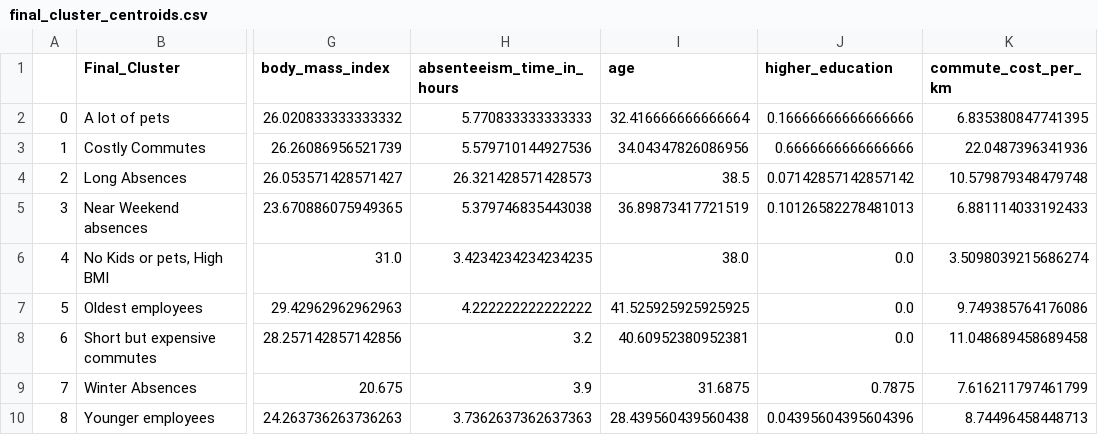
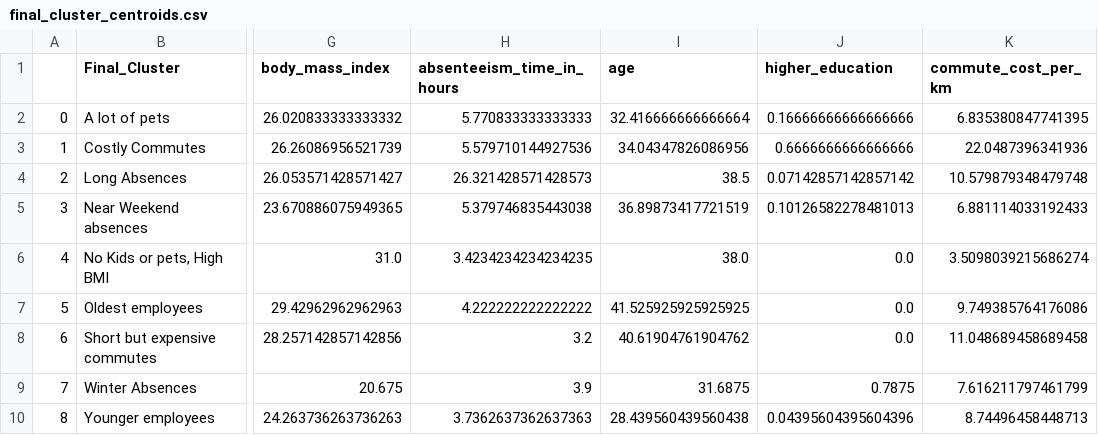
Before and after one commit to Dinis239/DM_Project, a CSV file: Datasets/final_cluster_centroids.csv, drawn as a sheet; only a part is shown, gaps mark what is left out; the diff names each change by its address in the sheet, - before the commit and + after, or states it on an @@ line.

```diff
--- a/Datasets/final_cluster_centroids.csv
+++ b/Datasets/final_cluster_centroids.csv
-I8 (age): 40.60952380952381
+I8 (age): 40.61904761904762
```
Also changed, not shown: Datasets/classified_data.csv, 2 other files.
